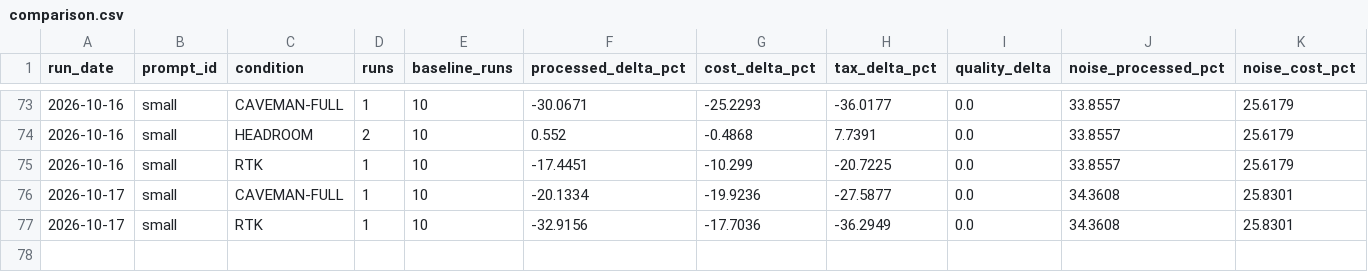
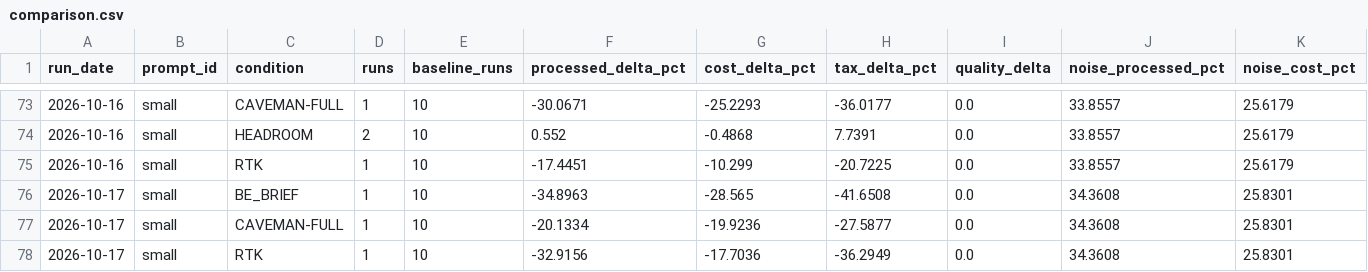
Before and after one commit to YangJunMan/claude-code-token-savings-benchmark, a CSV file: data/comparison.csv, drawn as a sheet; only a part is shown, gaps mark what is left out; rows hold the shown columns only; the diff names each change by its address in the sheet, - before the commit and + after, or states it on an @@ line.

```diff
--- a/data/comparison.csv
+++ b/data/comparison.csv
+row 76: 2026-10-17 | small | BE_BRIEF | 1 | 10 | -34.8963 | -28.565 | -41.6508 | 0.0 | 34.3608 | 25.8301
```
Also changed, not shown: data/activity-log.csv, data/run-summary.csv, 1 other file.
